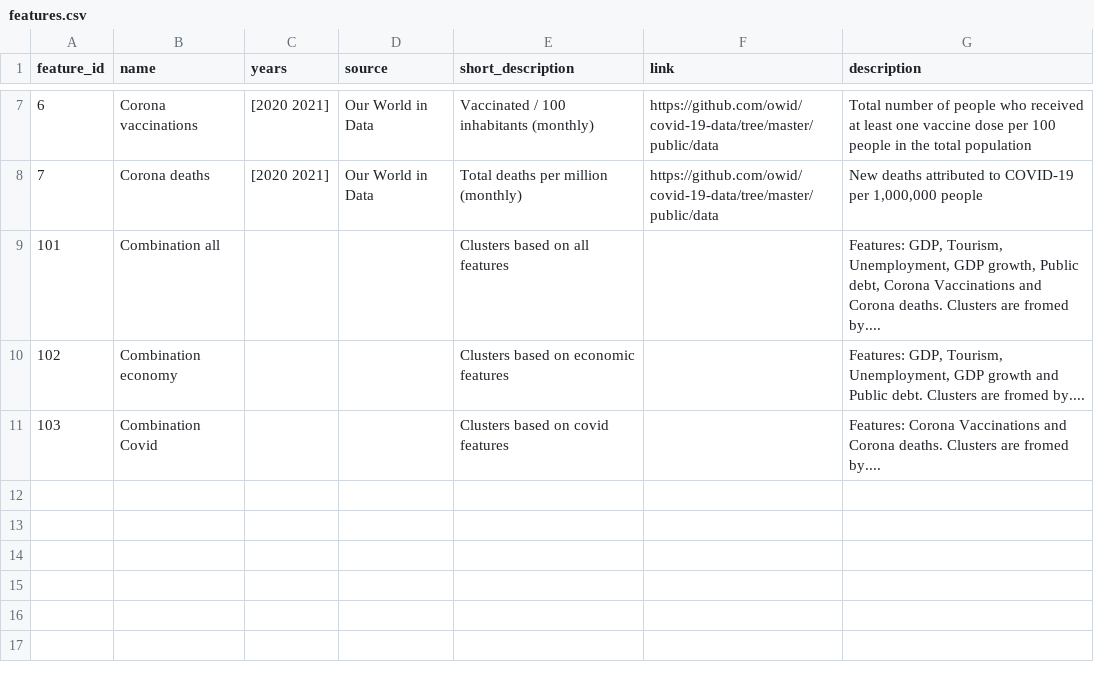
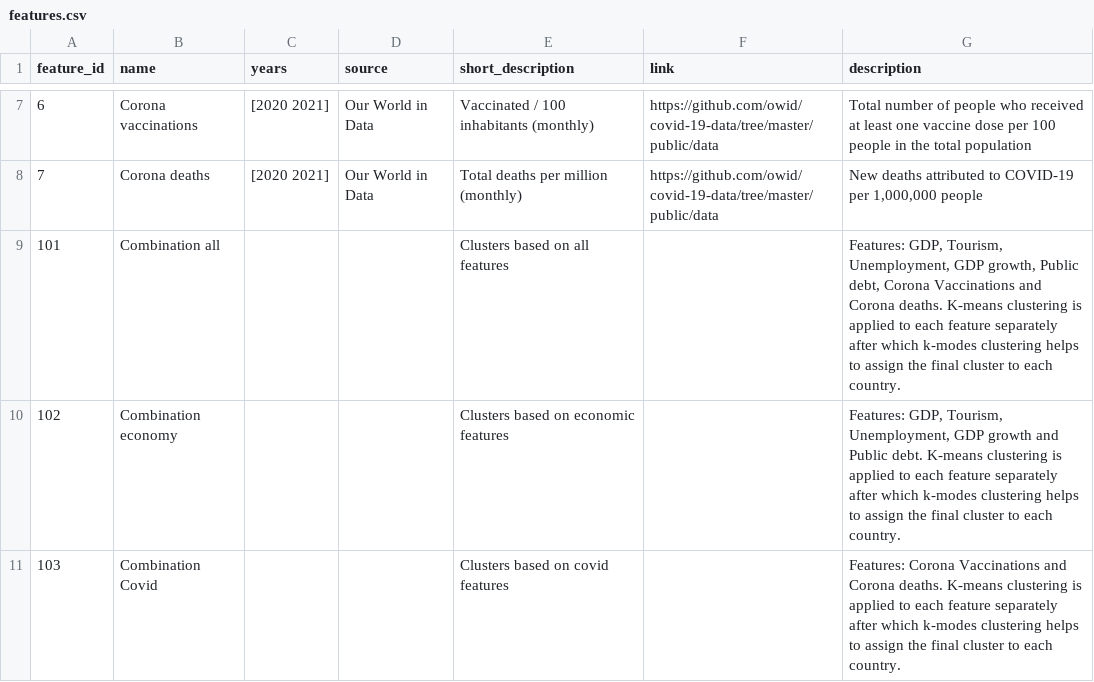
Before and after one commit to vuorenkoski/econRecovery, a CSV file: staticfiles/features.csv, drawn as a sheet; only a part is shown, gaps mark what is left out.

Commit message:
info on clustering method added

```diff
--- a/staticfiles/features.csv
+++ b/staticfiles/features.csv
@@ -8,4 +8,4 @@ feature_id,name,years,source,short_description,link,description
 7,Corona deaths,[2020 2021],Our World in Data,"Total deaths per million (monthly)",https://github.com/owid/covid-19-data/tree/master/public/data,"New deaths attributed to COVID-19 per 1,000,000 people"
-101,Combination all,,,"Clusters based on all features",,"Features: GDP, Tourism, Unemployment, GDP growth, Public debt, Corona Vaccinations and Corona deaths. Clusters are fromed by...."
-102,Combination economy,,,"Clusters based on economic features",,"Features: GDP, Tourism, Unemployment, GDP growth and Public debt. Clusters are fromed by...."
-103,Combination Covid,,,"Clusters based on covid features",,"Features: Corona Vaccinations and Corona deaths. Clusters are fromed by...."
+101,Combination all,,,"Clusters based on all features",,"Features: GDP, Tourism, Unemployment, GDP growth, Public debt, Corona Vaccinations and Corona deaths. K-means clustering is applied to each feature separately after which k-modes clustering helps to assign the final cluster to each country."
+102,Combination economy,,,"Clusters based on economic features",,"Features: GDP, Tourism, Unemployment, GDP growth and Public debt. K-means clustering is applied to each feature separately after which k-modes clustering helps to assign the final cluster to each country."
+103,Combination Covid,,,"Clusters based on covid features",,"Features: Corona Vaccinations and Corona deaths. K-means clustering is applied to each feature separately after which k-modes clustering helps to assign the final cluster to each country."
```
